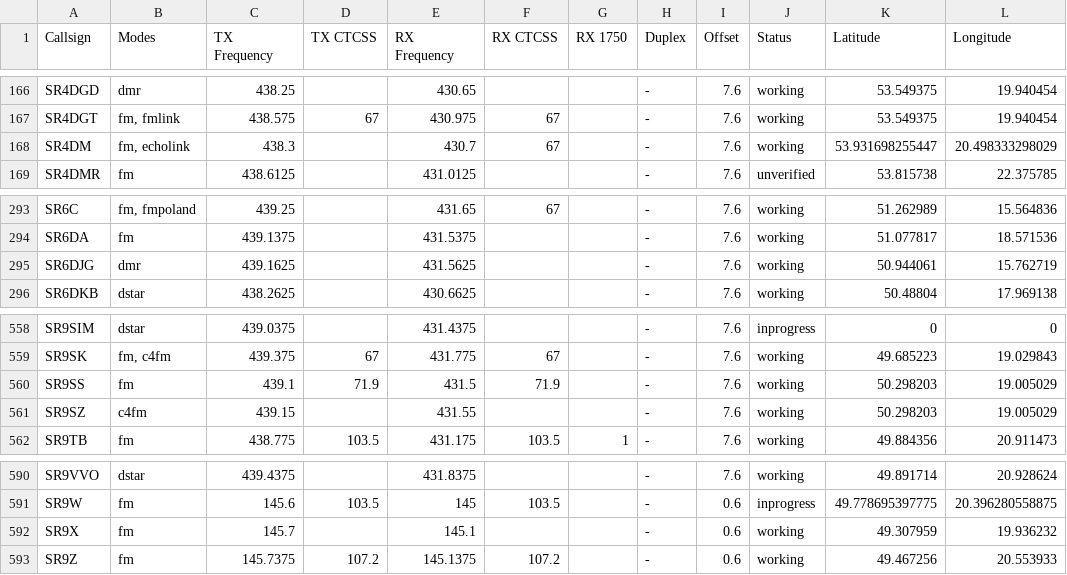
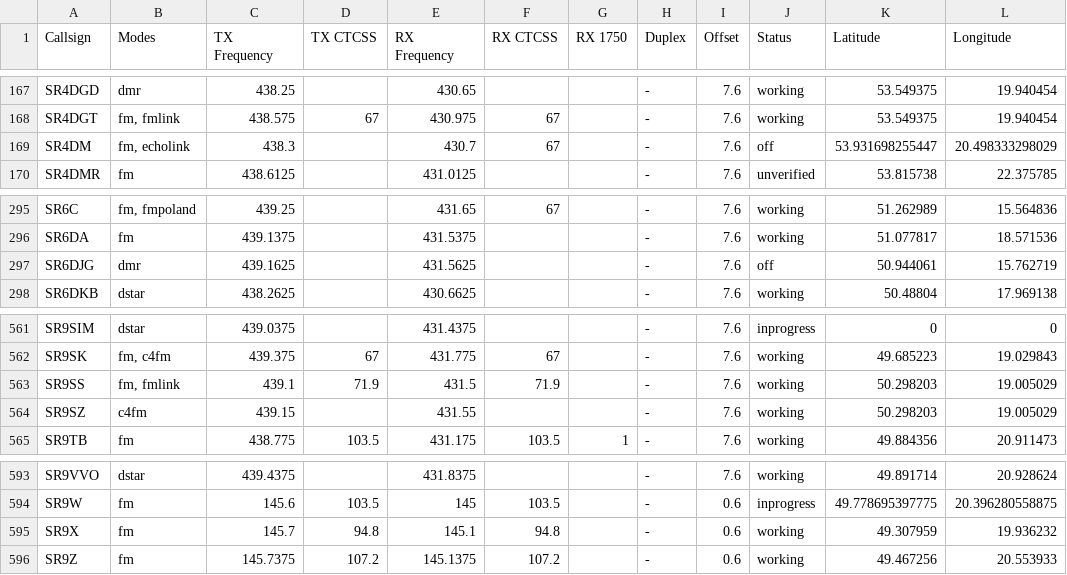
Before and after one commit to stefopl/repeaters-backup, a CSV file: backup/przemienniki-eu/CSV_Export/przemienniki-eu.csv, drawn as a sheet; only a part is shown, gaps mark what is left out; addresses are those after the commit; the diff covers the shown part only; the diff names each change by its address in the sheet, - before the commit and + after, or states it on an @@ line.

```diff
--- a/backup/przemienniki-eu/CSV_Export/przemienniki-eu.csv
+++ b/backup/przemienniki-eu/CSV_Export/przemienniki-eu.csv
-J169 (Status): working
+J169 (Status): off
-J297 (Status): working
+J297 (Status): off
-B563 (Modes): fm
+B563 (Modes): fm, fmlink
-D595 (TX CTCSS): (empty)
+D595 (TX CTCSS): 94.8
-F595 (RX CTCSS): (empty)
+F595 (RX CTCSS): 94.8
```
Also changed, not shown: 3 added rows and 5 edited cells elsewhere in this file, backup/przemienniki-eu/CHIRP_CSV_Format/przemienniki-eu-chirp.csv, 6 other files.
